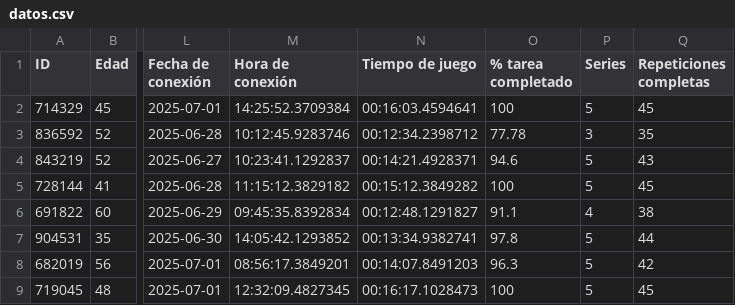
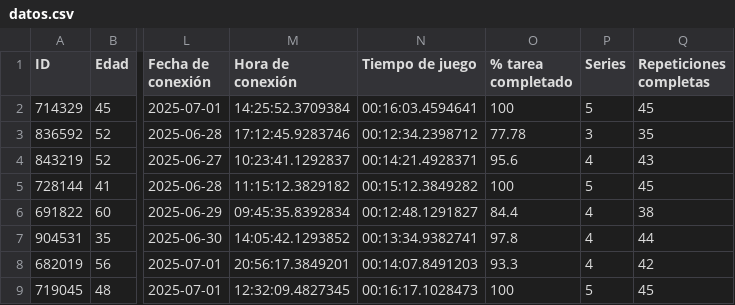
Before and after one commit to LMoralesss37/tfg-prueba, a CSV file: datos.csv, drawn as a sheet; only a part is shown, gaps mark what is left out; the diff names each change by its address in the sheet, - before the commit and + after, or states it on an @@ line.

Commit message:
Datos actualizados

```diff
--- a/datos.csv
+++ b/datos.csv
-M3 (Hora de conexión): 10:12:45.9283746
+M3 (Hora de conexión): 17:12:45.9283746
-O4 (% tarea completado): 94.6
+O4 (% tarea completado): 95.6
-P4 (Series): 5
+P4 (Series): 4
-O6 (% tarea completado): 91.1
+O6 (% tarea completado): 84.4
-P7:P8 (Series): 5
+P7:P8 (Series): 4
-M8 (Hora de conexión): 08:56:17.3849201
+M8 (Hora de conexión): 20:56:17.3849201
-O8 (% tarea completado): 96.3
+O8 (% tarea completado): 93.3
```
